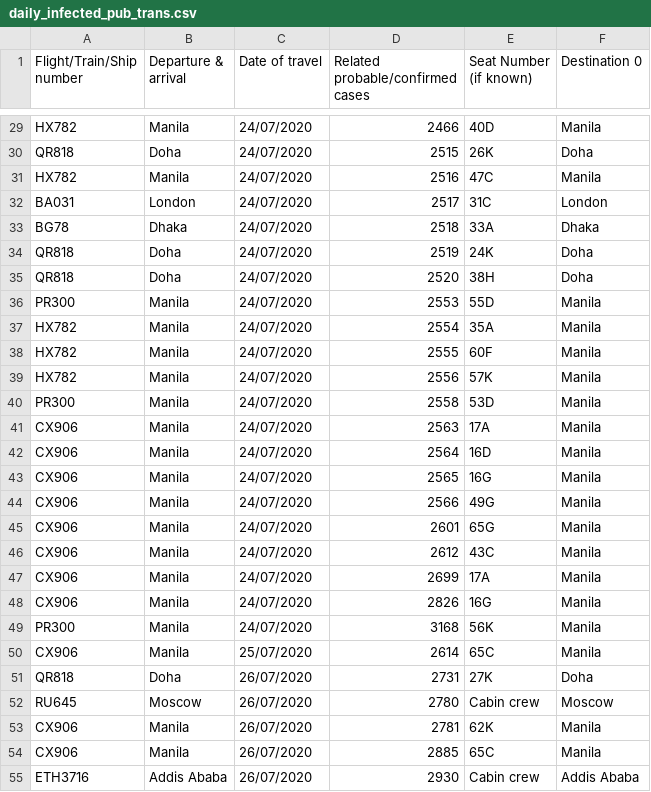
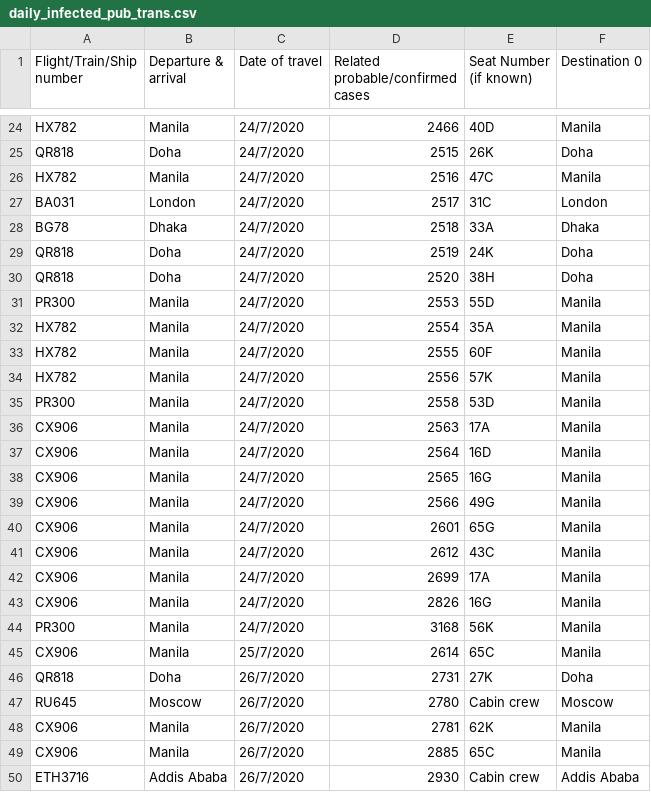
Before and after one commit to jerrypai0809/COVID_19, a CSV file: data/daily_infected_pub_trans.csv, drawn as a sheet; only a part is shown, gaps mark what is left out; addresses are those after the commit; the diff covers the shown part only; the diff names each change by its address in the sheet, - before the commit and + after, or states it on an @@ line.

```diff
--- a/data/daily_infected_pub_trans.csv
+++ b/data/daily_infected_pub_trans.csv
-C24:C44 (Date of travel): 24/07/2020
+C24:C44 (Date of travel): 24/7/2020
-C45 (Date of travel): 25/07/2020
+C45 (Date of travel): 25/7/2020
-C46:C50 (Date of travel): 26/07/2020
+C46:C50 (Date of travel): 26/7/2020
```
Also changed, not shown: 8 added rows, 8 removed rows and 33 edited cells elsewhere in this file, data/daily_cn_cases.csv.
